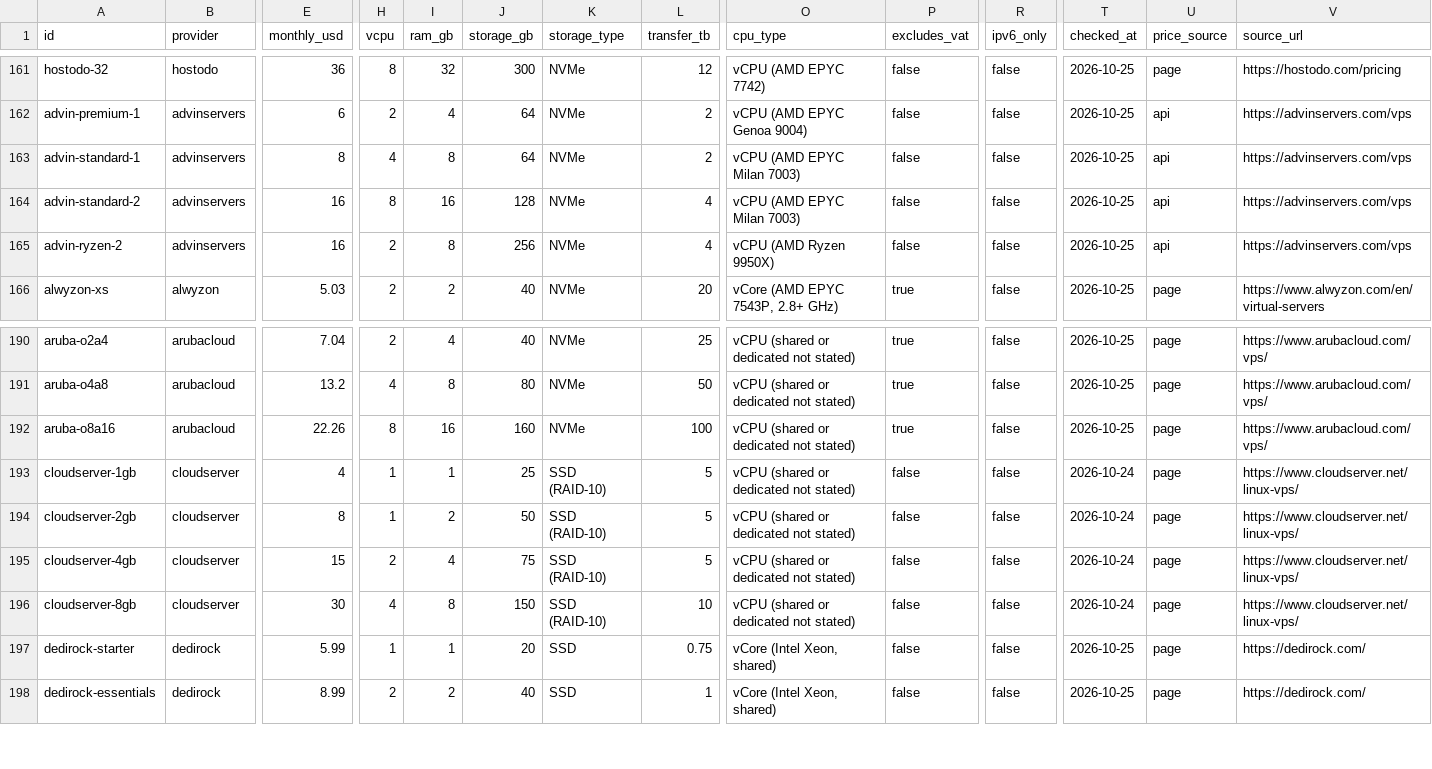
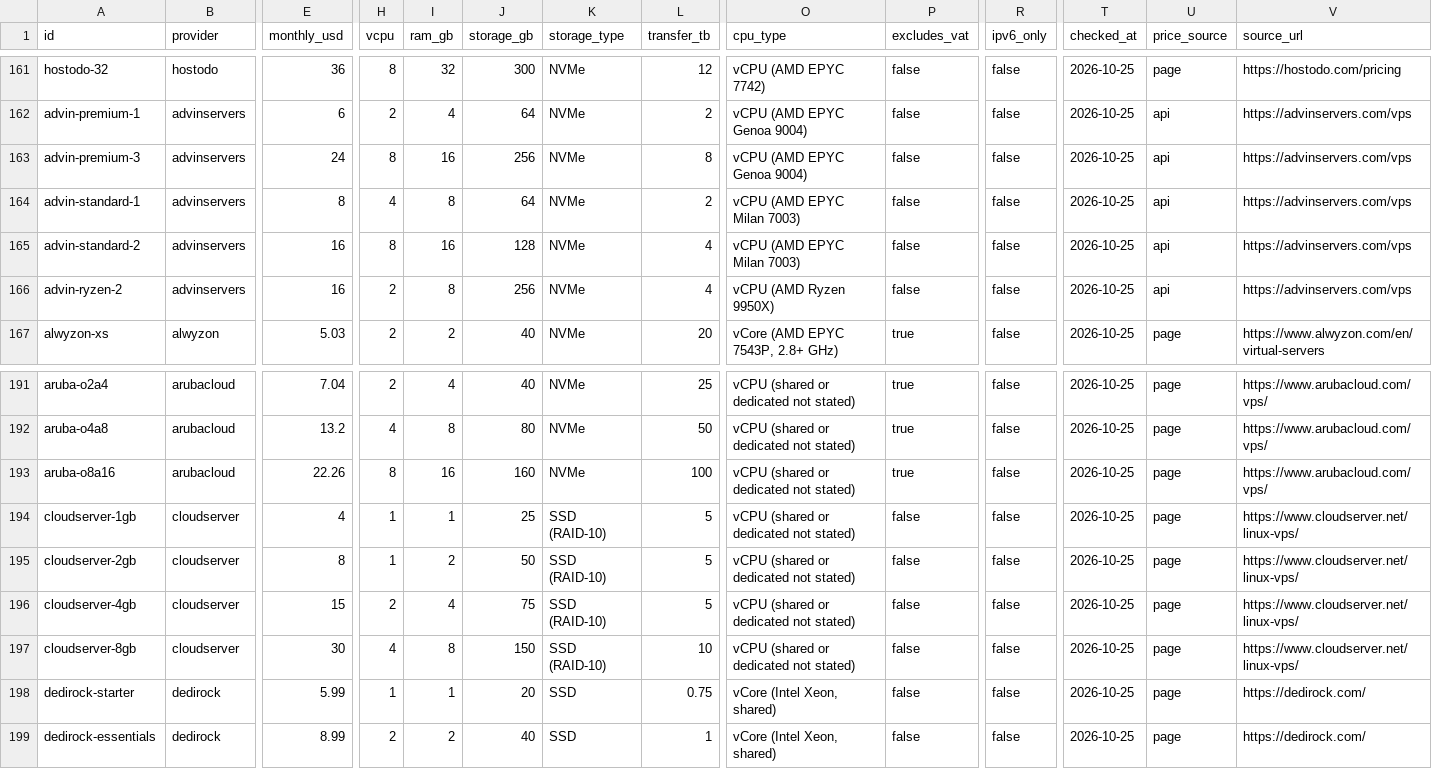
Before and after one commit to firststategrowth/vps-prices, a CSV file: prices.csv, drawn as a sheet; only a part is shown, gaps mark what is left out; addresses are those after the commit; rows hold the shown columns only; the diff names each change by its address in the sheet, - before the commit and + after, or states it on an @@ line.

Commit message:
Prices read 2026-10-25. 235 plans from 50 providers.

```diff
--- a/prices.csv
+++ b/prices.csv
+row 163: advin-premium-3 | advinservers | 24 | 8 | 16 | 256 | NVMe | 8 | vCPU (AMD EPYC Genoa 9004) | false | false | 2026-10-25 | api | https://advinservers.com/vps
-T194:T197 (checked_at): 2026-10-24
+T194:T197 (checked_at): 2026-10-25
```
Also changed, not shown: 2 other files.
